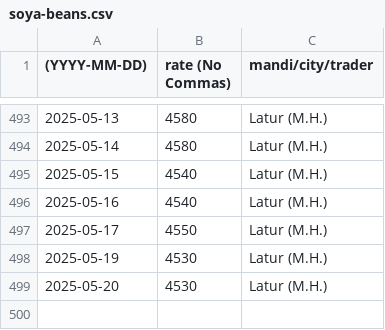
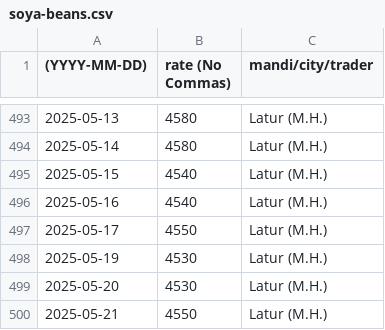
Before and after one commit to khoj-app/news, a CSV file: static/rates/soya-beans.csv, drawn as a sheet; only a part is shown, gaps mark what is left out; the diff names each change by its address in the sheet, - before the commit and + after, or states it on an @@ line.

Commit message:
Update soya-beans.csv

```diff
--- a/static/rates/soya-beans.csv
+++ b/static/rates/soya-beans.csv
+row 500: 2025-05-21 | 4550 | Latur (M.H.)
```
